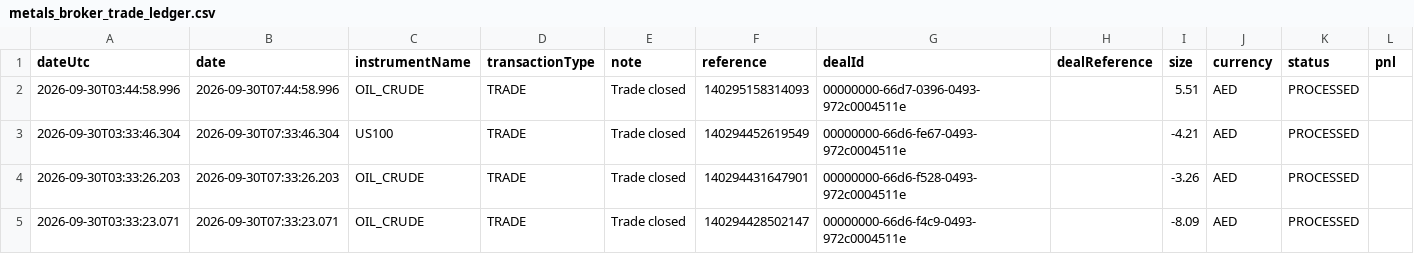
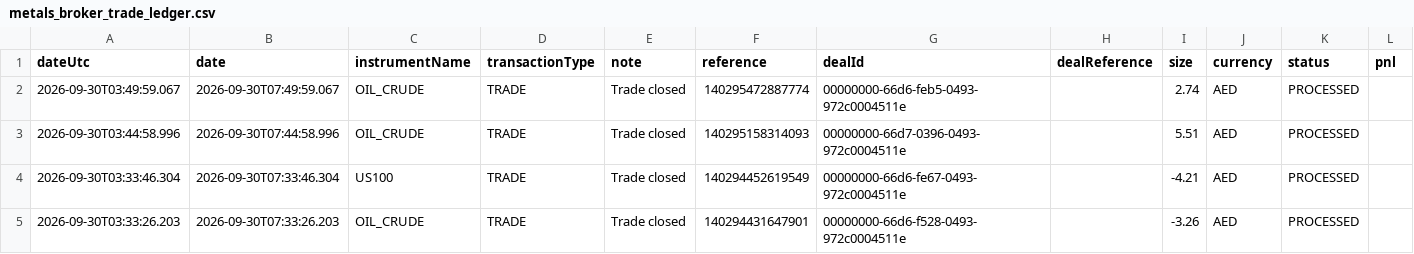
Before and after one commit to alameenahmed318-bit/capital.com-metal-trading-bot, a CSV file: metals_broker_trade_ledger.csv, drawn as a sheet; only a part is shown; the shorter side is filled out with more unchanged rows; rows hold the shown columns only; the diff names each change by its address in the sheet, - before the commit and + after, or states it on an @@ line.

```diff
--- a/metals_broker_trade_ledger.csv
+++ b/metals_broker_trade_ledger.csv
+row 2: 2026-09-30T03:49:59.067 | 2026-09-30T07:49:59.067 | OIL_CRUDE | TRADE | Trade closed | 140295472887774 | 00000000-66d6-feb5-0493-972c0004511e |  | 2.74 | AED | PROCESSED
```
Also changed, not shown: 5 other files.
